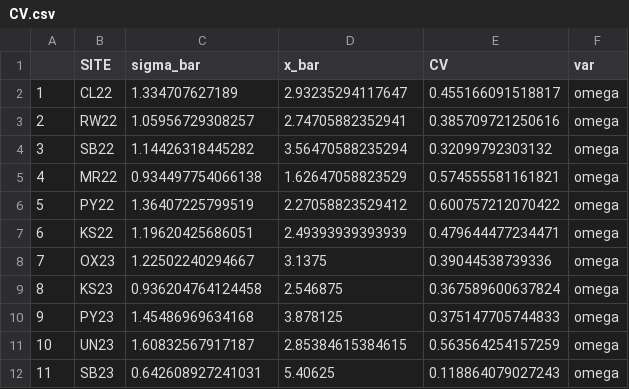
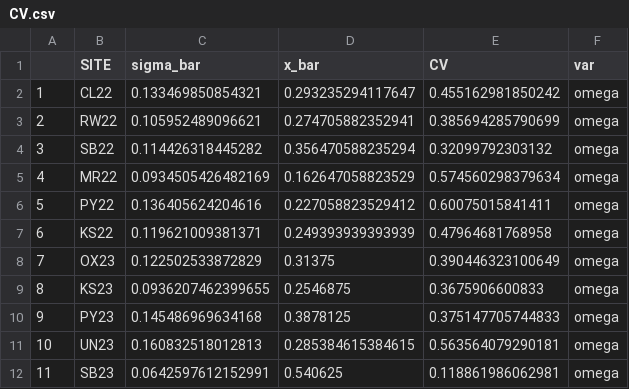
Before and after one commit to vcgarnica/SNB_stability, a CSV file: results/CV.csv, drawn as a sheet; only a part is shown; the diff covers the shown part only.

```diff
--- a/results/CV.csv
+++ b/results/CV.csv
@@ -1,12 +1,12 @@
 "","SITE","sigma_bar","x_bar","CV","var"
-"1","CL22",1.334707627189,2.93235294117647,0.455166091518817,"omega"
-"2","RW22",1.05956729308257,2.74705882352941,0.385709721250616,"omega"
-"3","SB22",1.14426318445282,3.56470588235294,0.32099792303132,"omega"
-"4","MR22",0.934497754066138,1.62647058823529,0.574555581161821,"omega"
-"5","PY22",1.36407225799519,2.27058823529412,0.600757212070422,"omega"
-"6","KS22",1.19620425686051,2.49393939393939,0.479644477234471,"omega"
-"7","OX23",1.22502240294667,3.1375,0.39044538739336,"omega"
-"8","KS23",0.936204764124458,2.546875,0.367589600637824,"omega"
-"9","PY23",1.45486969634168,3.878125,0.375147705744833,"omega"
-"10","UN23",1.60832567917187,2.85384615384615,0.563564254157259,"omega"
-"11","SB23",0.642608927241031,5.40625,0.118864079027243,"omega"
+"1","CL22",0.133469850854321,0.293235294117647,0.455162981850242,"omega"
+"2","RW22",0.105952489096621,0.274705882352941,0.385694285790699,"omega"
+"3","SB22",0.114426318445282,0.356470588235294,0.32099792303132,"omega"
+"4","MR22",0.0934505426482169,0.162647058823529,0.574560298379634,"omega"
+"5","PY22",0.136405624204616,0.227058823529412,0.60075015841411,"omega"
+"6","KS22",0.119621009381371,0.249393939393939,0.47964681768958,"omega"
+"7","OX23",0.122502533872829,0.31375,0.390446323100649,"omega"
+"8","KS23",0.0936207462399655,0.2546875,0.3675906600833,"omega"
+"9","PY23",0.145486969634168,0.3878125,0.375147705744833,"omega"
+"10","UN23",0.160832518012813,0.285384615384615,0.563564079290181,"omega"
+"11","SB23",0.0642597612152991,0.540625,0.118861986062981,"omega"
```
Also changed, not shown: 19 edited cells elsewhere in this file, results/data_summary.csv, results/eblup_L1.csv, 17 other files.
